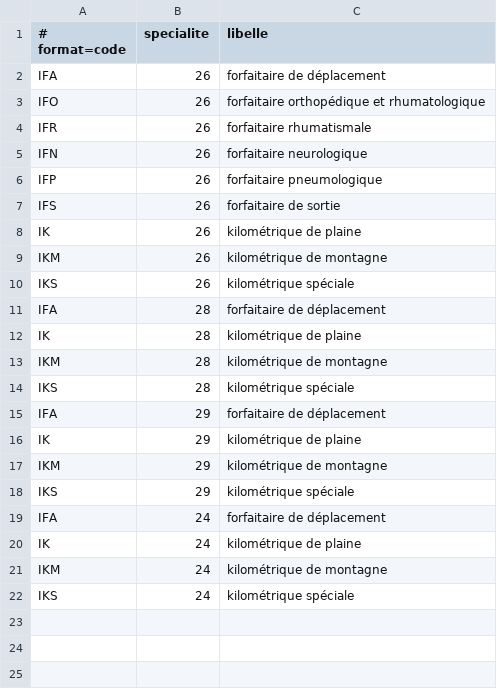
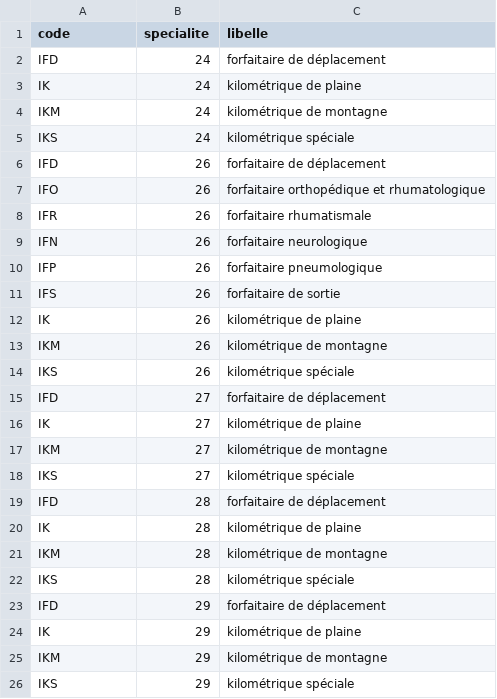
Before and after one commit to 9h37/sesam-tables-csv, a CSV file: ngap/indemn.csv, drawn as a sheet.

Commit message:
Update indemn.csv

```diff
--- a/ngap/indemn.csv
+++ b/ngap/indemn.csv
@@ -1,3 +1,7 @@
-# format=code;specialite;libelle
-IFA;26;forfaitaire de déplacement
+code;specialite;libelle
+IFD;24;forfaitaire de déplacement
+IK;24;kilométrique de plaine
+IKM;24;kilométrique de montagne
+IKS;24;kilométrique spéciale
+IFD;26;forfaitaire de déplacement
 IFO;26;forfaitaire orthopédique et rhumatologique
@@ -10,3 +14,7 @@ IKM;26;kilométrique de montagne
 IKS;26;kilométrique spéciale
-IFA;28;forfaitaire de déplacement
+IFD;27;forfaitaire de déplacement
+IK;27;kilométrique de plaine
+IKM;27;kilométrique de montagne
+IKS;27;kilométrique spéciale
+IFD;28;forfaitaire de déplacement
 IK;28;kilométrique de plaine
@@ -14,3 +22,3 @@ IKM;28;kilométrique de montagne
 IKS;28;kilométrique spéciale
-IFA;29;forfaitaire de déplacement
+IFD;29;forfaitaire de déplacement
 IK;29;kilométrique de plaine
@@ -18,5 +26 @@ IKM;29;kilométrique de montagne
 IKS;29;kilométrique spéciale
-IFA;24;forfaitaire de déplacement
-IK;24;kilométrique de plaine
-IKM;24;kilométrique de montagne
-IKS;24;kilométrique spéciale
```
